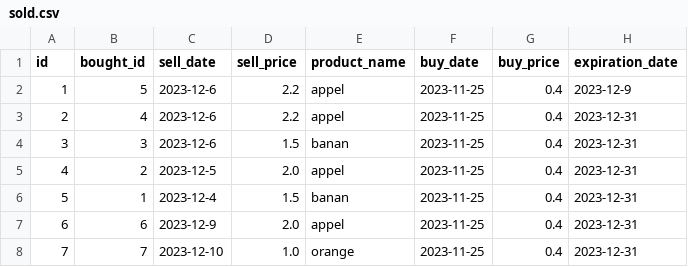
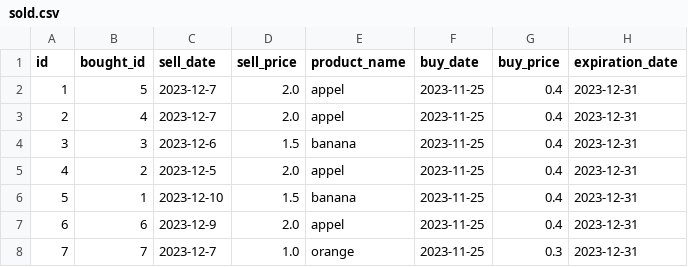
Before and after one commit to LHL-source/superpy_backup, a CSV file: superpy/data/sold.csv, drawn as a sheet.

```diff
--- a/superpy/data/sold.csv
+++ b/superpy/data/sold.csv
@@ -1,8 +1,8 @@
 id,bought_id,sell_date,sell_price,product_name,buy_date,buy_price,expiration_date
-1,5,2023-12-6,2.2,appel,2023-11-25,0.4,2023-12-9
-2,4,2023-12-6,2.2,appel,2023-11-25,0.4,2023-12-31
-3,3,2023-12-6,1.5,banan,2023-11-25,0.4,2023-12-31
+1,5,2023-12-7,2.0,appel,2023-11-25,0.4,2023-12-31
+2,4,2023-12-7,2.0,appel,2023-11-25,0.4,2023-12-31
+3,3,2023-12-6,1.5,banana,2023-11-25,0.4,2023-12-31
 4,2,2023-12-5,2.0,appel,2023-11-25,0.4,2023-12-31
-5,1,2023-12-4,1.5,banan,2023-11-25,0.4,2023-12-31
+5,1,2023-12-10,1.5,banana,2023-11-25,0.4,2023-12-31
 6,6,2023-12-9,2.0,appel,2023-11-25,0.4,2023-12-31
-7,7,2023-12-10,1.0,orange,2023-11-25,0.4,2023-12-31
+7,7,2023-12-7,1.0,orange,2023-11-25,0.3,2023-12-31
```
Also changed, not shown: 3 other files.
